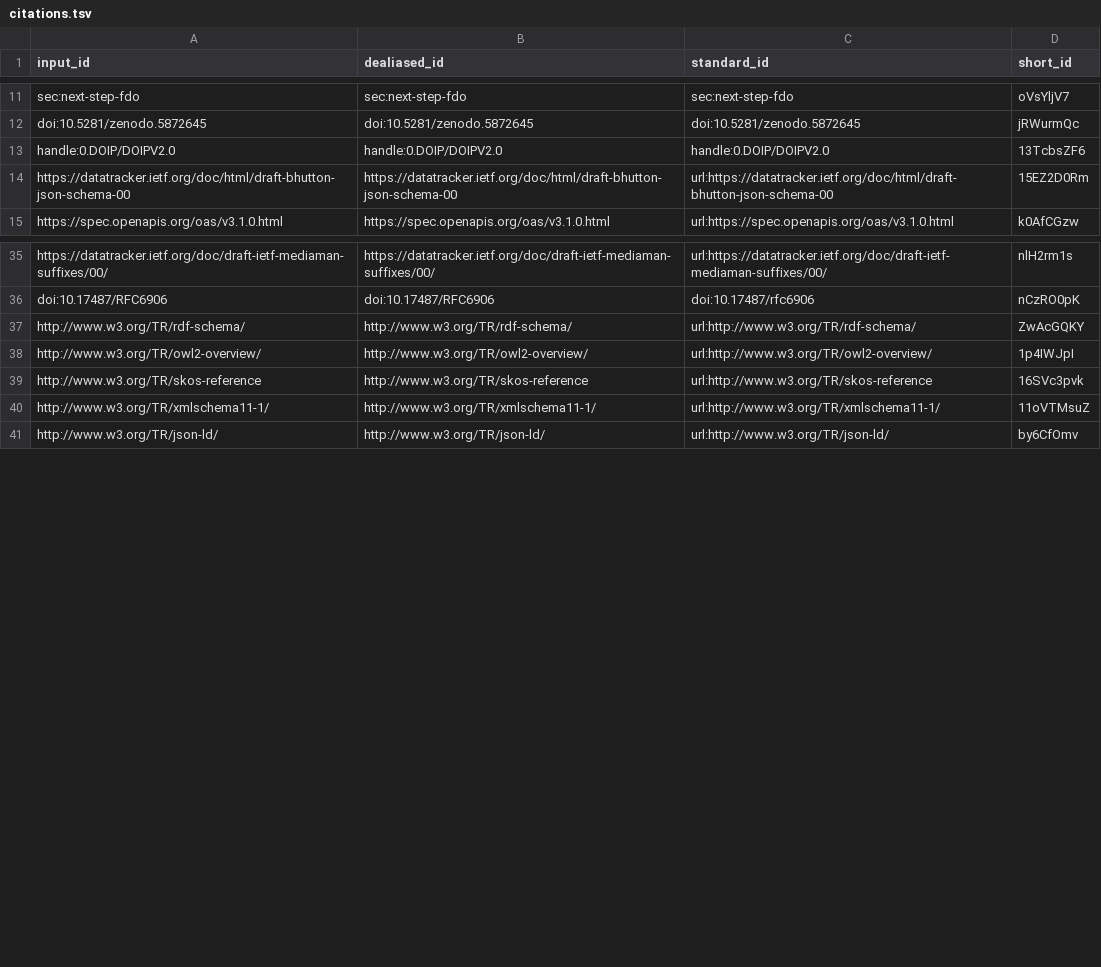
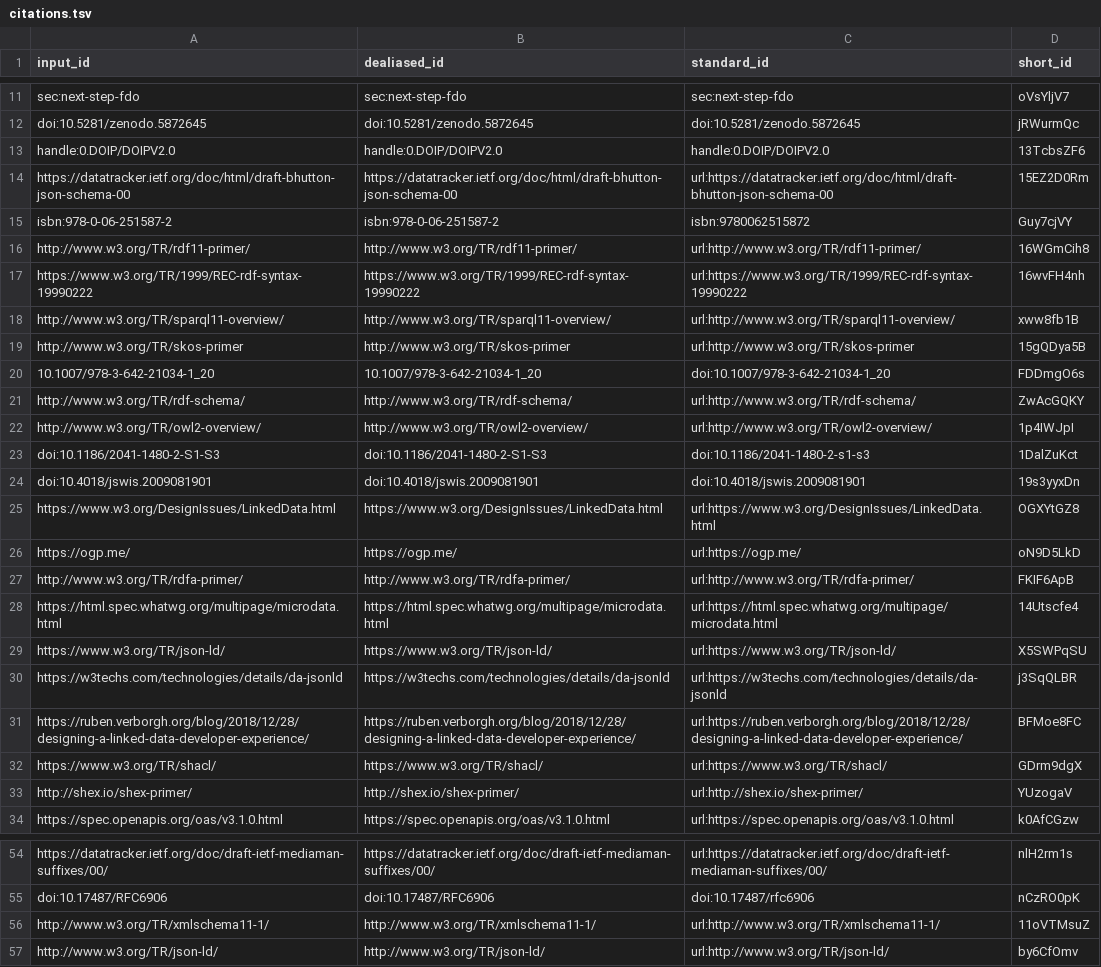
Before and after one commit to stain/2022-fdo-paper, a TSV file: citations.tsv, drawn as a sheet; only a part is shown, gaps mark what is left out.

Commit message:
Links for SKOS etc [ci skip]
This build is based on
https://github.com/stain/2022-fdo-paper/commit/25b1e520c562148acaed550b7f671c9c227ab042.

This commit was created by the following CI build and job:
https://github.com/stain/2022-fdo-paper/commit/25b1e520c562148acaed550b7f671c9c227ab042/checks
https://github.com/stain/2022-fdo-paper/actions/runs/2312793325

```diff
--- a/citations.tsv
+++ b/citations.tsv
@@ -14,2 +14,21 @@ handle:0.DOIP/DOIPV2.0	handle:0.DOIP/DOIPV2.0	handle:0.DOIP/DOIPV2.0	13TcbsZF6
 https://datatracker.ietf.org/doc/html/draft-bhutton-json-schema-00	https://datatracker.ietf.org/doc/html/draft-bhutton-json-schema-00	url:https://datatracker.ietf.org/doc/html/draft-bhutton-json-schema-00	15EZ2D0Rm
+isbn:978-0-06-251587-2	isbn:978-0-06-251587-2	isbn:9780062515872	Guy7cjVY
+http://www.w3.org/TR/rdf11-primer/	http://www.w3.org/TR/rdf11-primer/	url:http://www.w3.org/TR/rdf11-primer/	16WGmCih8
+https://www.w3.org/TR/1999/REC-rdf-syntax-19990222	https://www.w3.org/TR/1999/REC-rdf-syntax-19990222	url:https://www.w3.org/TR/1999/REC-rdf-syntax-19990222	16wvFH4nh
+http://www.w3.org/TR/sparql11-overview/	http://www.w3.org/TR/sparql11-overview/	url:http://www.w3.org/TR/sparql11-overview/	xww8fb1B
+http://www.w3.org/TR/skos-primer	http://www.w3.org/TR/skos-primer	url:http://www.w3.org/TR/skos-primer	15gQDya5B
+10.1007/978-3-642-21034-1_20	10.1007/978-3-642-21034-1_20	doi:10.1007/978-3-642-21034-1_20	FDDmgO6s
+http://www.w3.org/TR/rdf-schema/	http://www.w3.org/TR/rdf-schema/	url:http://www.w3.org/TR/rdf-schema/	ZwAcGQKY
+http://www.w3.org/TR/owl2-overview/	http://www.w3.org/TR/owl2-overview/	url:http://www.w3.org/TR/owl2-overview/	1p4IWJpI
+doi:10.1186/2041-1480-2-S1-S3	doi:10.1186/2041-1480-2-S1-S3	doi:10.1186/2041-1480-2-s1-s3	1DalZuKct
+doi:10.4018/jswis.2009081901	doi:10.4018/jswis.2009081901	doi:10.4018/jswis.2009081901	19s3yyxDn
+https://www.w3.org/DesignIssues/LinkedData.html	https://www.w3.org/DesignIssues/LinkedData.html	url:https://www.w3.org/DesignIssues/LinkedData.html	OGXYtGZ8
+https://ogp.me/	https://ogp.me/	url:https://ogp.me/	oN9D5LkD
+http://www.w3.org/TR/rdfa-primer/	http://www.w3.org/TR/rdfa-primer/	url:http://www.w3.org/TR/rdfa-primer/	FKIF6ApB
+https://html.spec.whatwg.org/multipage/microdata.html	https://html.spec.whatwg.org/multipage/microdata.html	url:https://html.spec.whatwg.org/multipage/microdata.html	14Utscfe4
+https://www.w3.org/TR/json-ld/	https://www.w3.org/TR/json-ld/	url:https://www.w3.org/TR/json-ld/	X5SWPqSU
+https://w3techs.com/technologies/details/da-jsonld	https://w3techs.com/technologies/details/da-jsonld	url:https://w3techs.com/technologies/details/da-jsonld	j3SqQLBR
+https://ruben.verborgh.org/blog/2018/12/28/designing-a-linked-data-developer-experience/	https://ruben.verborgh.org/blog/2018/12/28/designing-a-linked-data-developer-experience/	url:https://ruben.verborgh.org/blog/2018/12/28/designing-a-linked-data-developer-experience/	BFMoe8FC
+https://www.w3.org/TR/shacl/	https://www.w3.org/TR/shacl/	url:https://www.w3.org/TR/shacl/	GDrm9dgX
+http://shex.io/shex-primer/	http://shex.io/shex-primer/	url:http://shex.io/shex-primer/	YUzogaV
 https://spec.openapis.org/oas/v3.1.0.html	https://spec.openapis.org/oas/v3.1.0.html	url:https://spec.openapis.org/oas/v3.1.0.html	k0AfCGzw
@@ -36,5 +55,2 @@ https://datatracker.ietf.org/doc/draft-ietf-mediaman-suffixes/00/	https://datatr
 doi:10.17487/RFC6906	doi:10.17487/RFC6906	doi:10.17487/rfc6906	nCzRO0pK
-http://www.w3.org/TR/rdf-schema/	http://www.w3.org/TR/rdf-schema/	url:http://www.w3.org/TR/rdf-schema/	ZwAcGQKY
-http://www.w3.org/TR/owl2-overview/	http://www.w3.org/TR/owl2-overview/	url:http://www.w3.org/TR/owl2-overview/	1p4IWJpI
-http://www.w3.org/TR/skos-reference	http://www.w3.org/TR/skos-reference	url:http://www.w3.org/TR/skos-reference	16SVc3pvk
 http://www.w3.org/TR/xmlschema11-1/	http://www.w3.org/TR/xmlschema11-1/	url:http://www.w3.org/TR/xmlschema11-1/	11oVTMsuZ
```
Also changed, not shown: 7 other files.
